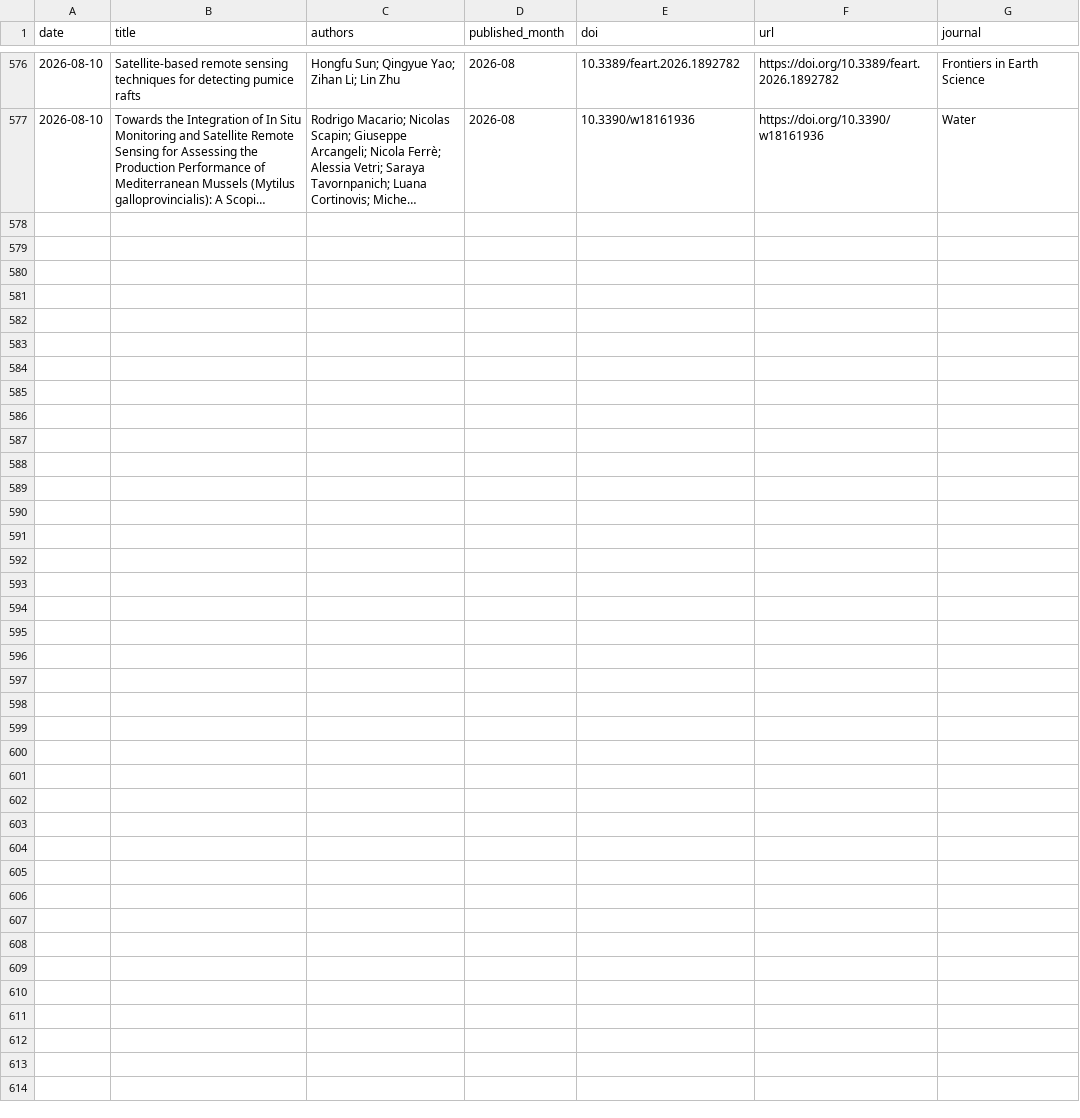
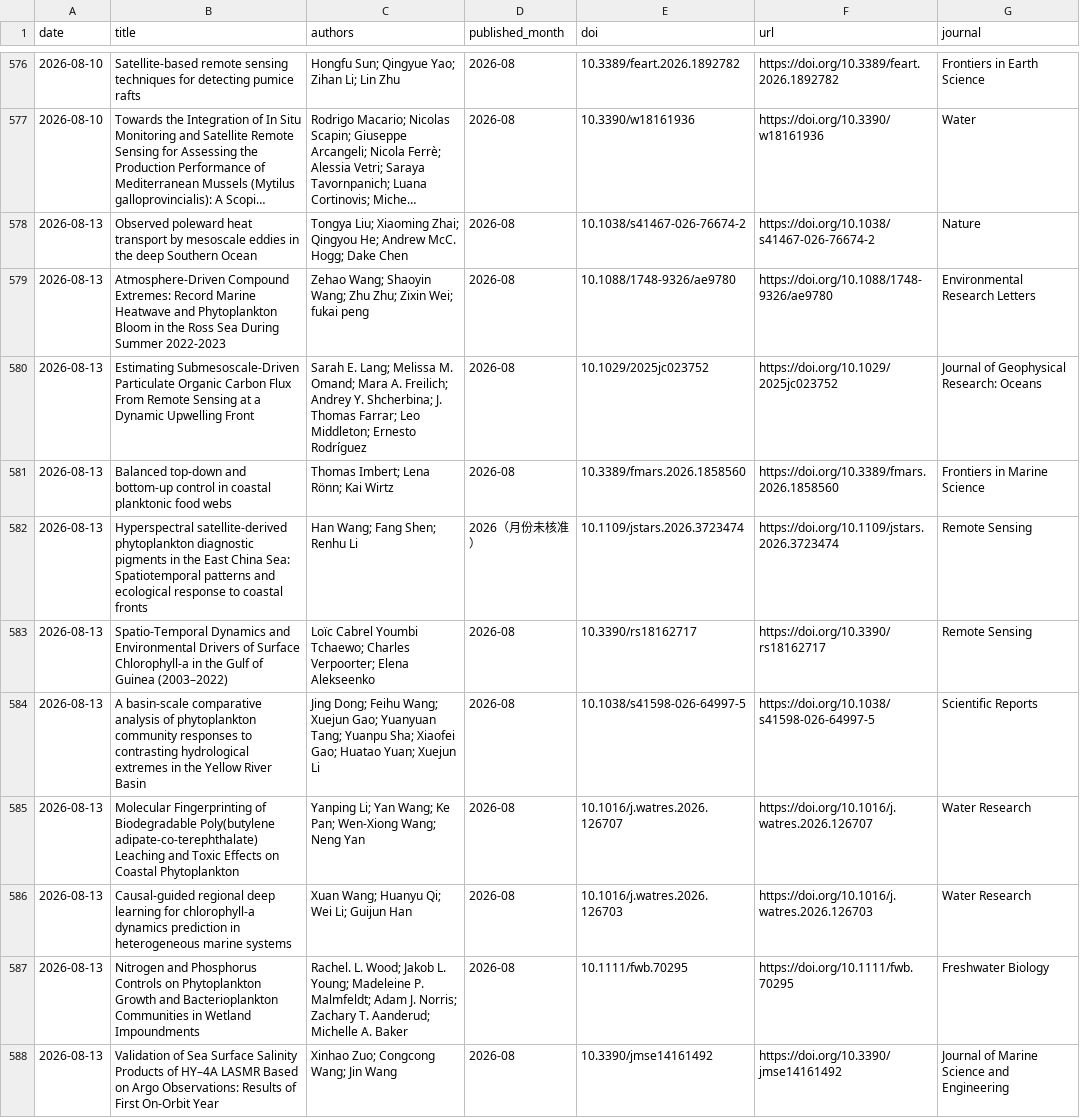
Before and after one commit to MengyuLi15/MengyuLi15.github.io, a CSV file: 推送历史_论文索引.csv, drawn as a sheet; only a part is shown, gaps mark what is left out; long unchanged cells end in …; the diff names each change by its address in the sheet, - before the commit and + after, or states it on an @@ line.

```diff
--- a/推送历史_论文索引.csv
+++ b/推送历史_论文索引.csv
+row 578: 2026-08-13 | Observed poleward heat transport by mesoscale eddies in the deep Southern Ocean | Tongya Liu; Xiaoming Zhai; Qingyou He; Andrew McC. Hogg; Dake Chen | 2026-08 | 10.1038/s41467-026-76674-2 | https://doi.org/10.1038/s41467-026-76674-2 | Nature
+row 579: 2026-08-13 | Atmosphere-Driven Compound Extremes: Record Marine Heatwave and Phytoplankton Bloom in the Ross Sea During Summer 2022-2023 | Zehao Wang; Shaoyin Wang; Zhu Zhu; Zixin Wei; fukai peng | 2026-08 | 10.1088/1748-9326/ae9780 | https://doi.org/10.1088/1748-9326/ae9780 | Environmental Research Letters
+row 580: 2026-08-13 | Estimating Submesoscale‐Driven Particulate Organic Carbon Flux From Remote Sensing at a Dynamic Upwelling Front | Sarah E. Lang; Melissa M. Omand; Mara A. Freilich; Andrey Y. Shcherbina; J. Thomas Farrar; Leo Middleton; Ernesto Rodríguez | 2026-08 | 10.1029/2025jc023752 | https://doi.org/10.1029/2025jc023752 | Journal of Geophysical Research: Oceans
+row 581: 2026-08-13 | Balanced top-down and bottom-up control in coastal planktonic food webs | Thomas Imbert; Lena Rönn; Kai Wirtz | 2026-08 | 10.3389/fmars.2026.1858560 | https://doi.org/10.3389/fmars.2026.1858560 | Frontiers in Marine Science
+row 582: 2026-08-13 | Hyperspectral satellite-derived phytoplankton diagnostic pigments in the East China Sea: Spatiotemporal patterns and ecological response to coastal fronts | Han Wang; Fang Shen; Renhu Li | 2026（月份未核准） | 10.1109/jstars.2026.3723474 | https://doi.org/10.1109/jstars.2026.3723474 | Remote Sensing
+row 583: 2026-08-13 | Spatio-Temporal Dynamics and Environmental Drivers of Surface Chlorophyll-a in the Gulf of Guinea (2003–2022) | Loïc Cabrel Youmbi Tchaewo; Charles Verpoorter; Elena Alekseenko | 2026-08 | 10.3390/rs18162717 | https://doi.org/10.3390/rs18162717 | Remote Sensing
+row 584: 2026-08-13 | A basin-scale comparative analysis of phytoplankton community responses to contrasting hydrological extremes in the Yellow River Basin | Jing Dong; Feihu Wang; Xuejun Gao; Yuanyuan Tang; Yuanpu Sha; Xiaofei Gao; Huatao Yuan; Xuejun Li | 2026-08 | 10.1038/s41598-026-64997-5 | https://doi.org/10.1038/s41598-026-64997-5 | Scientific Reports
+row 585: 2026-08-13 | Molecular Fingerprinting of Biodegradable Poly(butylene adipate-co-terephthalate) Leaching and Toxic Effects on Coastal Phytoplankton | Yanping Li; Yan Wang; Ke Pan; Wen-Xiong Wang; Neng Yan | 2026-08 | 10.1016/j.watres.2026.126707 | https://doi.org/10.1016/j.watres.2026.126707 | Water Research
+row 586: 2026-08-13 | Causal-guided regional deep learning for chlorophyll‑a dynamics prediction in heterogeneous marine systems | Xuan Wang; Huanyu Qi; Wei Li; Guijun Han | 2026-08 | 10.1016/j.watres.2026.126703 | https://doi.org/10.1016/j.watres.2026.126703 | Water Research
+row 587: 2026-08-13 | Nitrogen and Phosphorus Controls on Phytoplankton Growth and Bacterioplankton Communities in Wetland Impoundments | Rachel. L. Wood; Jakob L. Young; Madeleine P. Malmfeldt; Adam J. Norris; Zachary T. Aanderud; Michelle A. Baker | 2026-08 | 10.1111/fwb.70295 | https://doi.org/10.1111/fwb.70295 | Freshwater Biology
+row 588: 2026-08-13 | Validation of Sea Surface Salinity Products of HY–4A LASMR Based on Argo Observations: Results of First On-Orbit Year | Xinhao Zuo; Congcong Wang; Jin Wang | 2026-08 | 10.3390/jmse14161492 | https://doi.org/10.3390/jmse14161492 | Journal of Marine Science and Engineering
```
Also changed, not shown: 3 other files.
